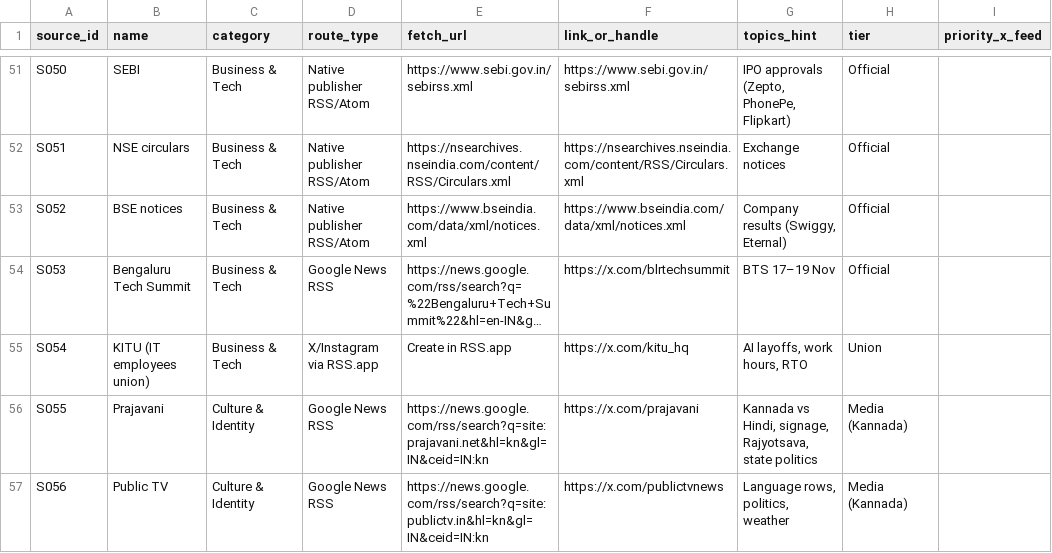
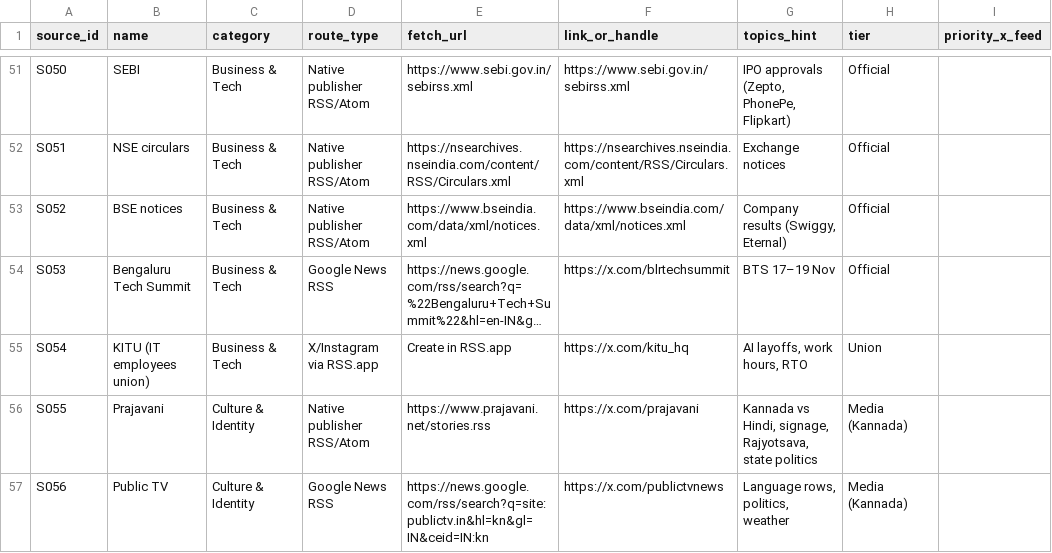
Before and after one commit to akshay09438/riffi-blr-feed, a CSV file: feeds.csv, drawn as a sheet; only a part is shown, gaps mark what is left out; long unchanged cells end in …; the diff covers the shown part only; the diff names each change by its address in the sheet, - before the commit and + after, or states it on an @@ line.

```diff
--- a/feeds.csv
+++ b/feeds.csv
-D56 (route_type): Google News RSS
+D56 (route_type): Native publisher RSS/Atom
-E56 (fetch_url): https://news.google.com/rss/search?q=site:prajavani.net&hl=kn&gl=IN&ceid=IN:kn
+E56 (fetch_url): https://www.prajavani.net/stories.rss
```
Also changed, not shown: 17 edited cells elsewhere in this file, 6 other files.
